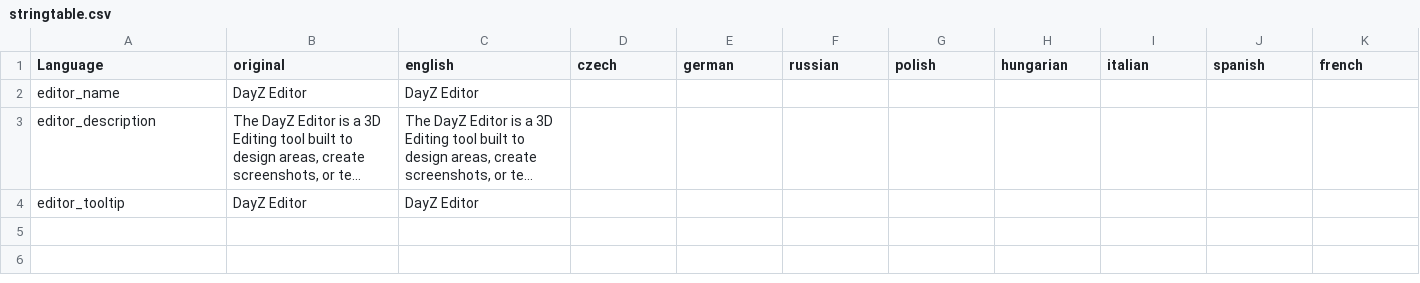
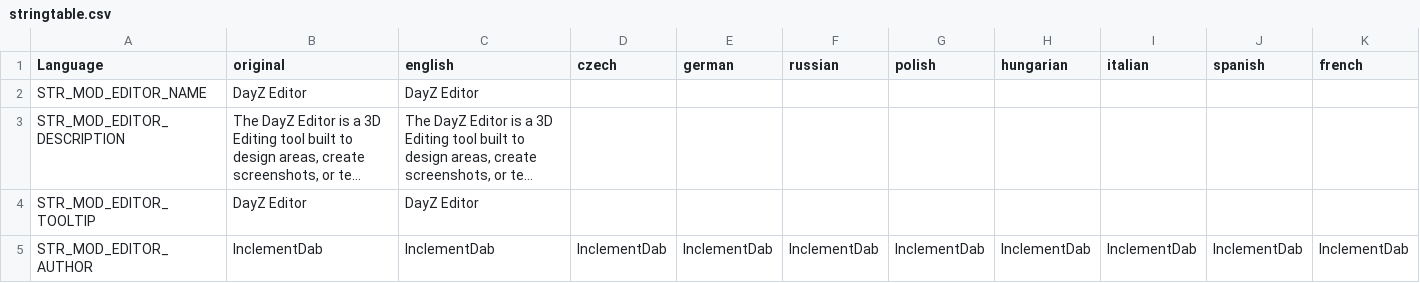
Before and after one commit to InclementDab/DayZ-Editor, a CSV file: DayZEditor/Scripts/stringtable.csv, drawn as a sheet; only a part is shown; long unchanged cells end in …; rows hold the shown columns only; the diff names each change by its address in the sheet, - before the commit and + after, or states it on an @@ line.

Commit message:
Renamed some entries

```diff
--- a/DayZEditor/Scripts/stringtable.csv
+++ b/DayZEditor/Scripts/stringtable.csv
-A2 (Language): editor_name
+A2 (Language): STR_MOD_EDITOR_NAME
-A3 (Language): editor_description
+A3 (Language): STR_MOD_EDITOR_DESCRIPTION
-A4 (Language): editor_tooltip
+A4 (Language): STR_MOD_EDITOR_TOOLTIP
+row 5: STR_MOD_EDITOR_AUTHOR | InclementDab | InclementDab | InclementDab | InclementDab | InclementDab | InclementDab | InclementDab | InclementDab | InclementDab | InclementDab
```
Also changed, not shown: 1 other file.
